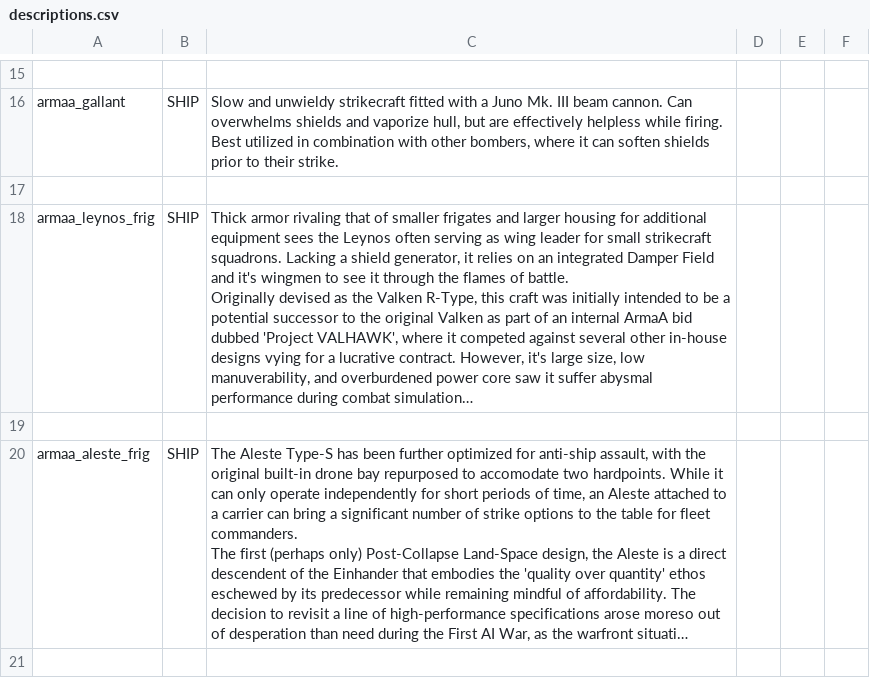
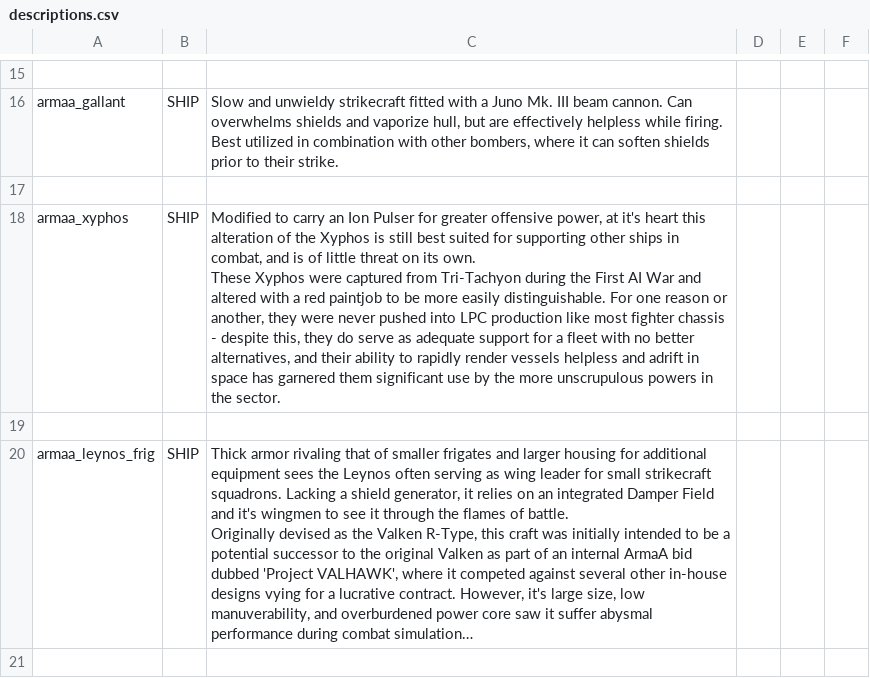
Before and after one commit to gomarz/SS-armaa, a CSV file: data/strings/descriptions.csv, drawn as a sheet; only a part is shown, gaps mark what is left out; the shorter side is filled out with more unchanged rows; long unchanged cells end in …; ↵ is a line break in a cell; the diff names each change by its address in the sheet, - before the commit and + after, or states it on an @@ line.

```diff
--- a/data/strings/descriptions.csv
+++ b/data/strings/descriptions.csv
+row 18: armaa_xyphos | SHIP | Modified to carry an Ion Pulser for greater offensive power, at it's heart this alteration of the Xyphos is still best suited for supporting other ships in combat, and is of little threat on its own. ↵ These Xyphos were captured from Tri-Tachyon during the First AI War and altered with a red paintjob to be more easily distinguishable. For one reason or another, they were never pushed into LPC production like most fighter chassis - despite this, they do serve as adequate support for a fleet with no better alternatives, and their ability to rapidly render vessels helpless and adrift in space has garnered them significant use by the more unscrupulous powers in the sector.
+row 19: (empty)
```
Also changed, not shown: data/hulls/ship_data.csv, data/weapons/weapon_data.csv, 29 other files.
